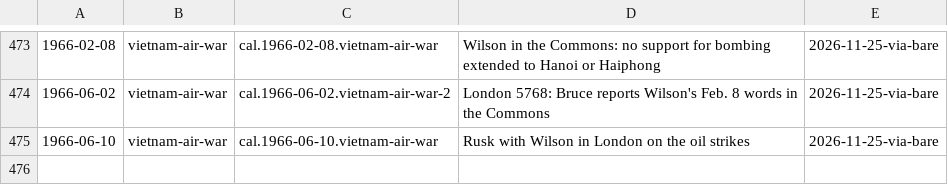
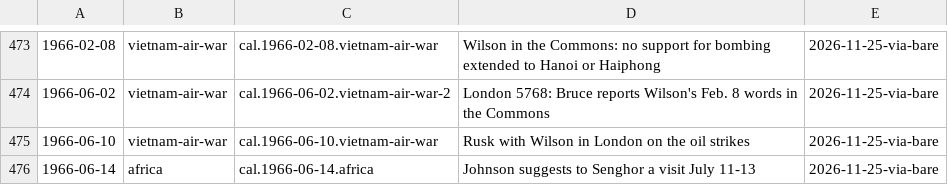
Before and after one commit to Impending2223/bib, a TSV file: inbox/new-entries.tsv, drawn as a sheet; only a part is shown, gaps mark what is left out; the diff names each change by its address in the sheet, - before the commit and + after, or states it on an @@ line.

```diff
--- a/inbox/new-entries.tsv
+++ b/inbox/new-entries.tsv
+row 476: 1966-06-14 | africa | cal.1966-06-14.africa | Johnson suggests to Senghor a visit July 11-13 | 2026-11-25-via-bare
```
Also changed, not shown: 9 other files.
